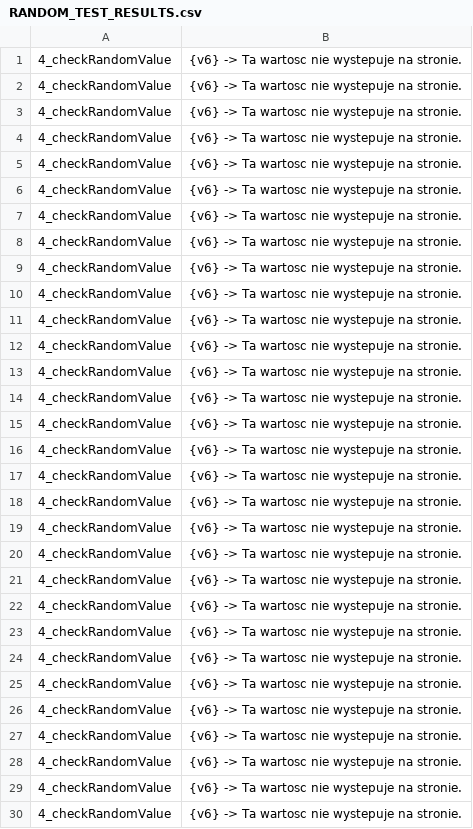
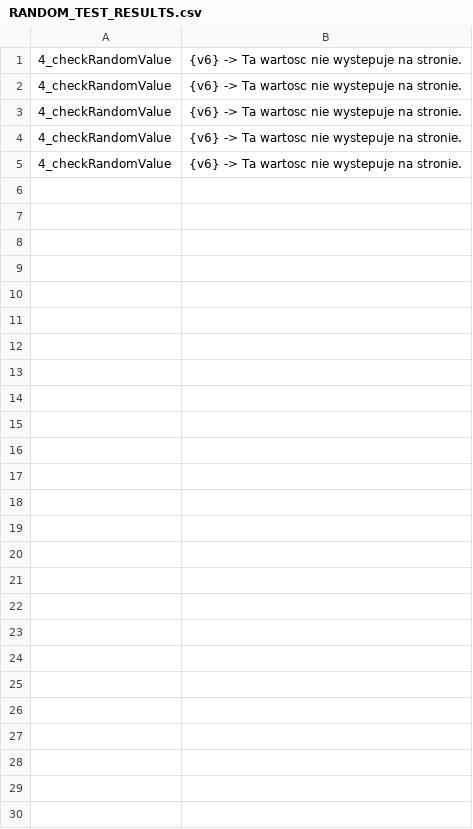
Before and after one commit to Ann1104/TestowanieOprogramowania, a CSV file: zadanie1_stronaWWW/RANDOM_TEST_RESULTS.csv, drawn as a sheet.

```diff
--- a/zadanie1_stronaWWW/RANDOM_TEST_RESULTS.csv
+++ b/zadanie1_stronaWWW/RANDOM_TEST_RESULTS.csv
@@ -5,26 +5 @@
 4_checkRandomValue, {v6} -> Ta wartosc nie wystepuje na stronie.
-4_checkRandomValue, {v6} -> Ta wartosc nie wystepuje na stronie.
-4_checkRandomValue, {v6} -> Ta wartosc nie wystepuje na stronie.
-4_checkRandomValue, {v6} -> Ta wartosc nie wystepuje na stronie.
-4_checkRandomValue, {v6} -> Ta wartosc nie wystepuje na stronie.
-4_checkRandomValue, {v6} -> Ta wartosc nie wystepuje na stronie.
-4_checkRandomValue, {v6} -> Ta wartosc nie wystepuje na stronie.
-4_checkRandomValue, {v6} -> Ta wartosc nie wystepuje na stronie.
-4_checkRandomValue, {v6} -> Ta wartosc nie wystepuje na stronie.
-4_checkRandomValue, {v6} -> Ta wartosc nie wystepuje na stronie.
-4_checkRandomValue, {v6} -> Ta wartosc nie wystepuje na stronie.
-4_checkRandomValue, {v6} -> Ta wartosc nie wystepuje na stronie.
-4_checkRandomValue, {v6} -> Ta wartosc nie wystepuje na stronie.
-4_checkRandomValue, {v6} -> Ta wartosc nie wystepuje na stronie.
-4_checkRandomValue, {v6} -> Ta wartosc nie wystepuje na stronie.
-4_checkRandomValue, {v6} -> Ta wartosc nie wystepuje na stronie.
-4_checkRandomValue, {v6} -> Ta wartosc nie wystepuje na stronie.
-4_checkRandomValue, {v6} -> Ta wartosc nie wystepuje na stronie.
-4_checkRandomValue, {v6} -> Ta wartosc nie wystepuje na stronie.
-4_checkRandomValue, {v6} -> Ta wartosc nie wystepuje na stronie.
-4_checkRandomValue, {v6} -> Ta wartosc nie wystepuje na stronie.
-4_checkRandomValue, {v6} -> Ta wartosc nie wystepuje na stronie.
-4_checkRandomValue, {v6} -> Ta wartosc nie wystepuje na stronie.
-4_checkRandomValue, {v6} -> Ta wartosc nie wystepuje na stronie.
-4_checkRandomValue, {v6} -> Ta wartosc nie wystepuje na stronie.
-4_checkRandomValue, {v6} -> Ta wartosc nie wystepuje na stronie.
```
Also changed, not shown: zadanie1_stronaWWW/SMOKE_TEST_RESULTS.csv, 4 other files.
